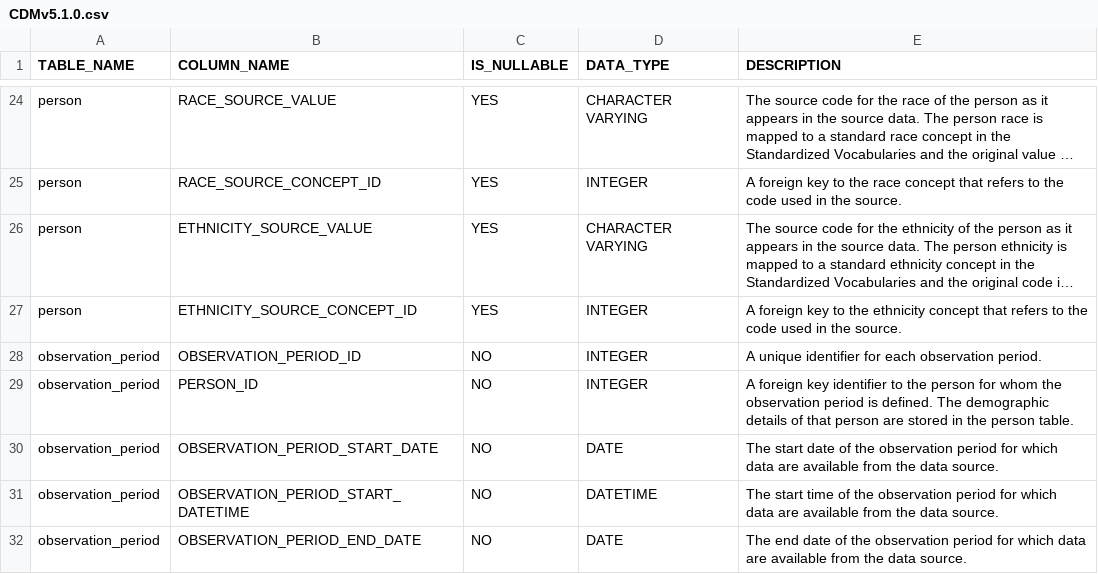
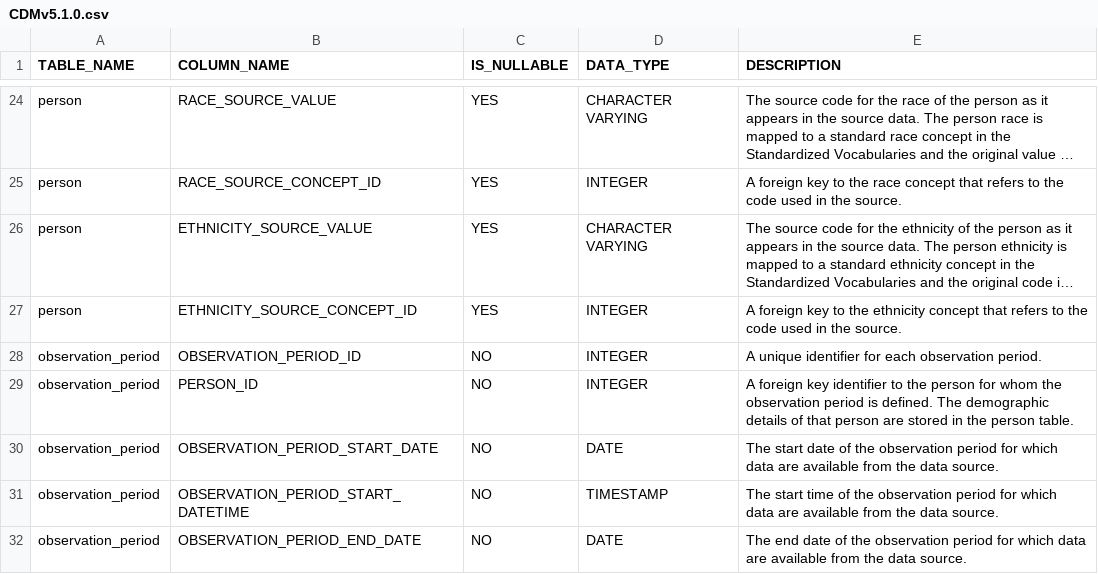
Before and after one commit to OHDSI/Perseus, a CSV file: perseus-api/model/sources/CDM/CDMv5.1.0.csv, drawn as a sheet; only a part is shown, gaps mark what is left out; long unchanged cells end in …; the diff covers the shown part only.

```diff
--- a/perseus-api/model/sources/CDM/CDMv5.1.0.csv
+++ b/perseus-api/model/sources/CDM/CDMv5.1.0.csv
@@ -30,3 +30,3 @@ observation_period,PERSON_ID,NO,INTEGER,A foreign key identifier to the person f
 observation_period,OBSERVATION_PERIOD_START_DATE,NO,DATE,The start date of the observation period for which data are available from the data source.
-observation_period,OBSERVATION_PERIOD_START_DATETIME,NO,DATETIME,The start time of the observation period for which data are available from the data source.
+observation_period,OBSERVATION_PERIOD_START_DATETIME,NO,TIMESTAMP,The start time of the observation period for which data are available from the data source.
 observation_period,OBSERVATION_PERIOD_END_DATE,NO,DATE,The end date of the observation period for which data are available from the data source.
```
Also changed, not shown: 15 edited cells elsewhere in this file, perseus-api/model/sources/CDM/CDMv5.2.0.csv, perseus-api/model/sources/CDM/CDMv5.3.1.csv, 1 other file.
